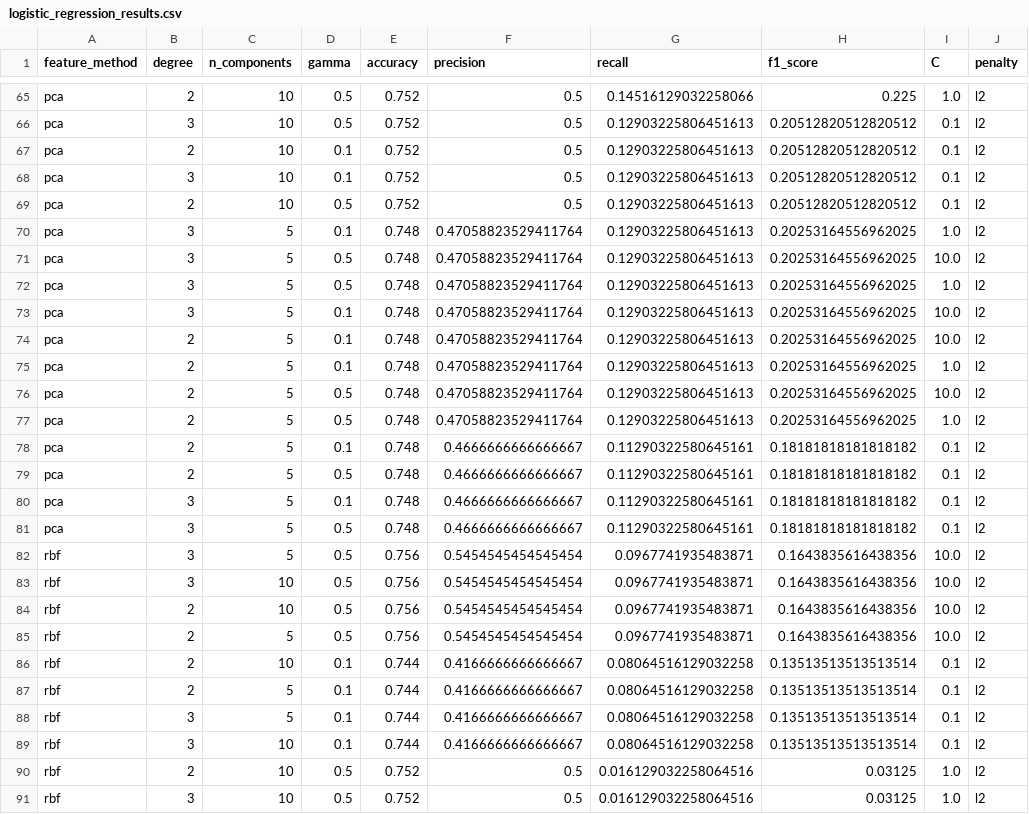
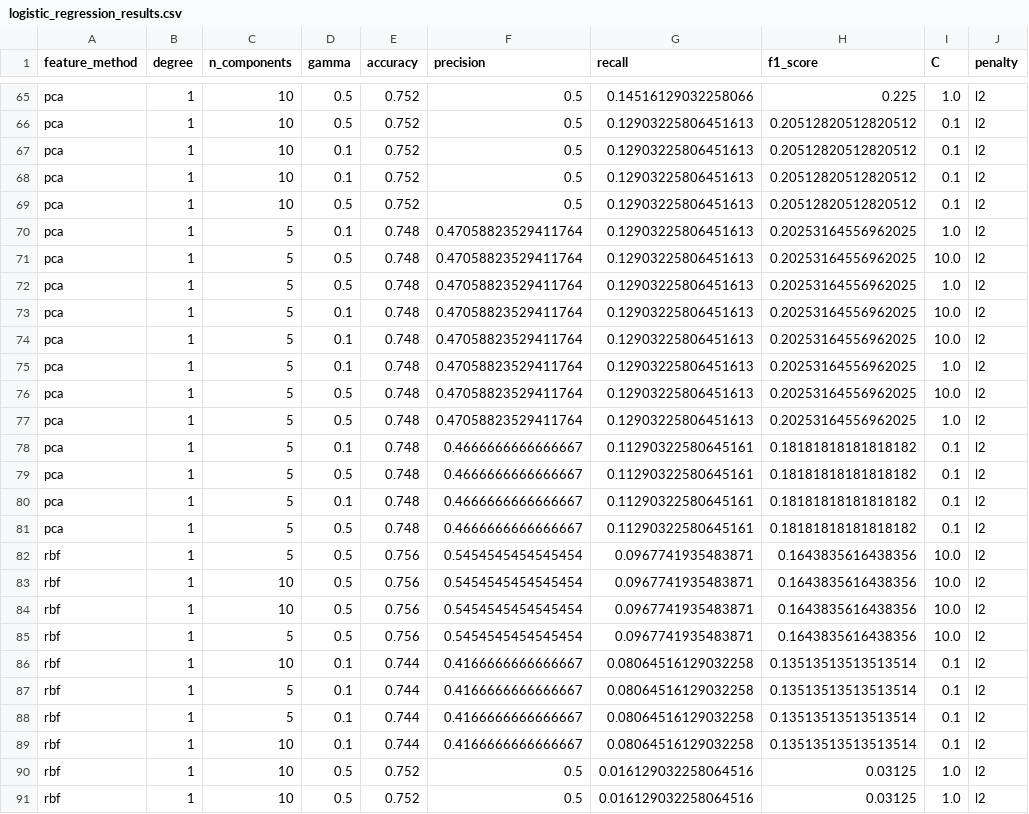
Before and after one commit to vaimathi1726/credit-card-default-predictor, a CSV file: logistic_regression_results.csv, drawn as a sheet; only a part is shown, gaps mark what is left out; the diff covers the shown part only; the diff names each change by its address in the sheet, - before the commit and + after, or states it on an @@ line.

```diff
--- a/logistic_regression_results.csv
+++ b/logistic_regression_results.csv
-B65 (degree): 2
+B65 (degree): 1
-B66 (degree): 3
+B66 (degree): 1
-B67 (degree): 2
+B67 (degree): 1
-B68 (degree): 3
+B68 (degree): 1
-B69 (degree): 2
+B69 (degree): 1
-B70:B73 (degree): 3
+B70:B73 (degree): 1
-B74:B79 (degree): 2
+B74:B79 (degree): 1
-B80:B83 (degree): 3
+B80:B83 (degree): 1
-B84:B87 (degree): 2
+B84:B87 (degree): 1
-B88:B89 (degree): 3
+B88:B89 (degree): 1
-B90 (degree): 2
+B90 (degree): 1
-B91 (degree): 3
+B91 (degree): 1
```
Also changed, not shown: 69 edited cells elsewhere in this file, svm/logistic_regression_results.csv, 6 other files.
